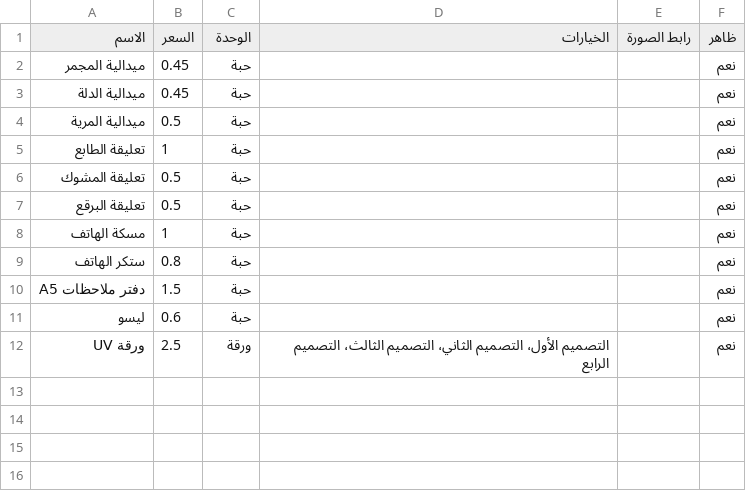
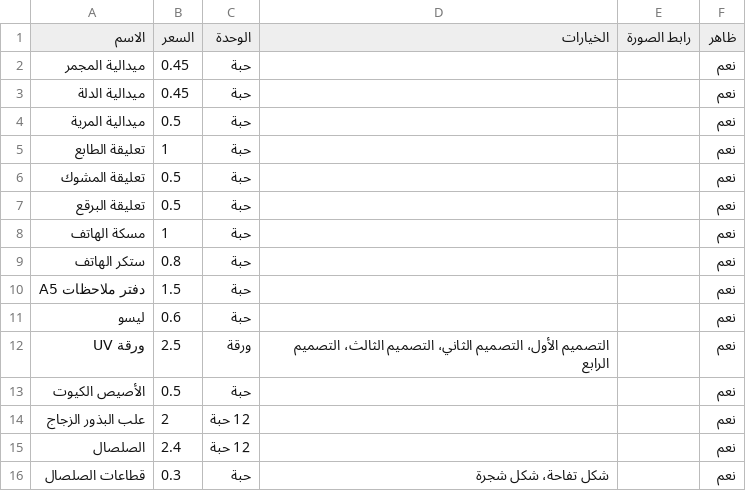
Before and after one commit to assasoman/-Assas-oman, a CSV file: data/products.csv, drawn as a sheet; the diff names each change by its address in the sheet, - before the commit and + after, or states it on an @@ line.

```diff
--- a/data/products.csv
+++ b/data/products.csv
+row 13: الأصيص الكيوت | 0.5 | حبة |  |  | نعم
+row 14: علب البذور الزجاج | 2 | 12 حبة |  |  | نعم
+row 15: الصلصال | 2.4 | 12 حبة |  |  | نعم
+row 16: قطاعات الصلصال | 0.3 | حبة | شكل تفاحة، شكل شجرة |  | نعم
```
Also changed, not shown: data/packs.csv.
